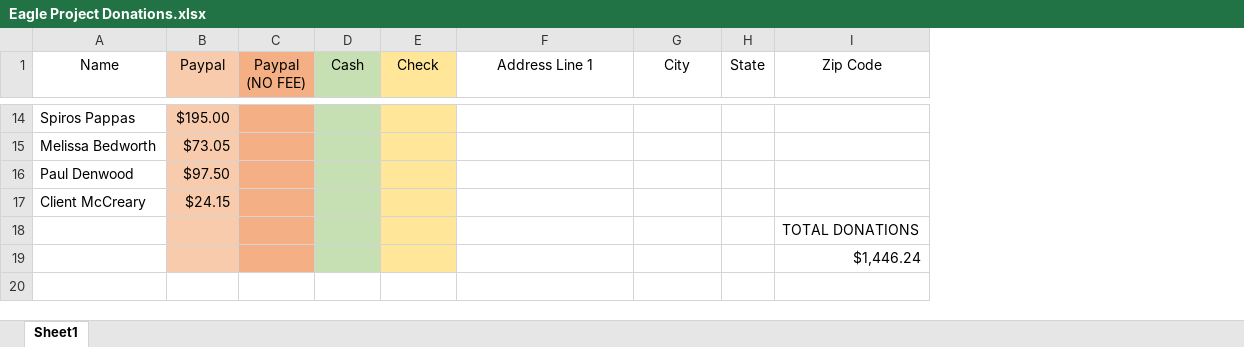
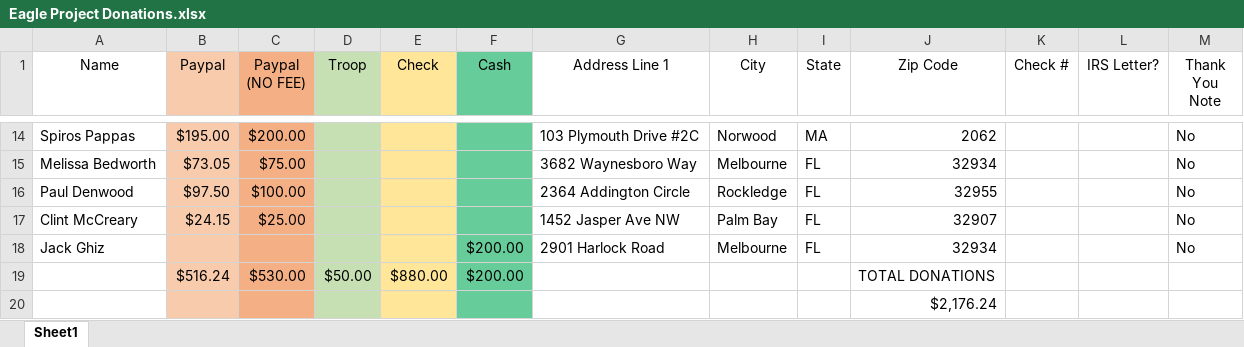
Before and after one commit to emarkchrome/mark-eagle-project, an Excel workbook: Eagle Project Donations.xlsx, sheet Sheet1, drawn as a sheet; only a part is shown, gaps mark what is left out; values as stored, in another font and other column widths than the file's, no borders; removed rows and columns are numbered as before the commit, all else as after; the diff covers the shown part only; the diff names each change by its address in the sheet, - before the commit and + after, or states it on an @@ line.

Commit message:
Update Donation Logs

```diff
--- a/Eagle Project Donations.xlsx (sheet Sheet1)
+++ b/Eagle Project Donations.xlsx (sheet Sheet1)
+column F (Cash), empty
+column K (Check #), empty
+column L (IRS Letter?), empty
+column M (Thank You Note), rows 14-16: all No
-D1: Cash
+D1: Troop
-C14 (Paypal (NO FEE)): (empty)
+C14 (Paypal (NO FEE)): $200.00
-G14 (Address Line 1): (empty)
+G14 (Address Line 1): 103 Plymouth Drive #2C
-H14 (City): (empty)
+H14 (City): Norwood
-I14 (State): (empty)
+I14 (State): MA
-J14 (Zip Code): (empty)
+J14 (Zip Code): 2062
-C15 (Paypal (NO FEE)): (empty)
+C15 (Paypal (NO FEE)): $75.00
-G15 (Address Line 1): (empty)
+G15 (Address Line 1): 3682 Waynesboro Way
-H15 (City): (empty)
+H15 (City): Melbourne
-I15:I16 (State): (empty)
+I15:I16 (State): FL
-J15 (Zip Code): (empty)
+J15 (Zip Code): 32934
-C16 (Paypal (NO FEE)): (empty)
+C16 (Paypal (NO FEE)): $100.00
-G16 (Address Line 1): (empty)
+G16 (Address Line 1): 2364 Addington Circle
-H16 (City): (empty)
+H16 (City): Rockledge
-J16 (Zip Code): (empty)
+J16 (Zip Code): 32955
-row 17: Client McCreary | $24.15
-row 18:  |  |  |  |  |  |  |  | TOTAL DONATIONS
+row 17: Clint McCreary | $24.15 | $25.00 |  |  |  | 1452 Jasper Ave NW | Palm Bay | FL | 32907 |  |  | No
+row 18: Jack Ghiz |  |  |  |  | $200.00 | 2901 Harlock Road | Melbourne | FL | 32934 |  |  | No
+row 19:  | $516.24 | $530.00 | $50.00 | $880.00 | $200.00 |  |  |  | TOTAL DONATIONS
-J20 (Zip Code): $1,446.24
+J20 (Zip Code): $2,176.24
```
Also changed, not shown: 30 edited cells elsewhere in this sheet, 1 other file.
